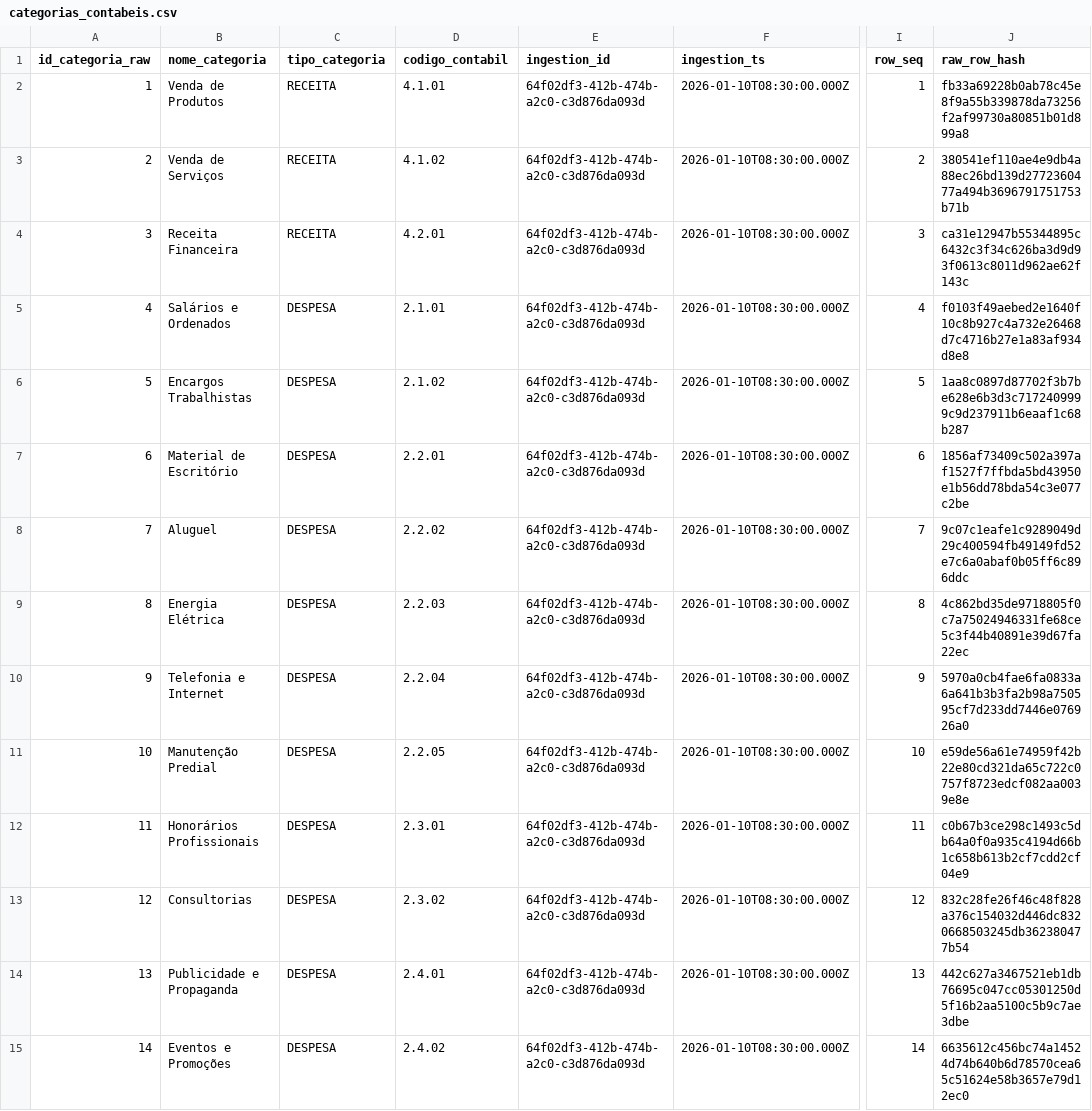
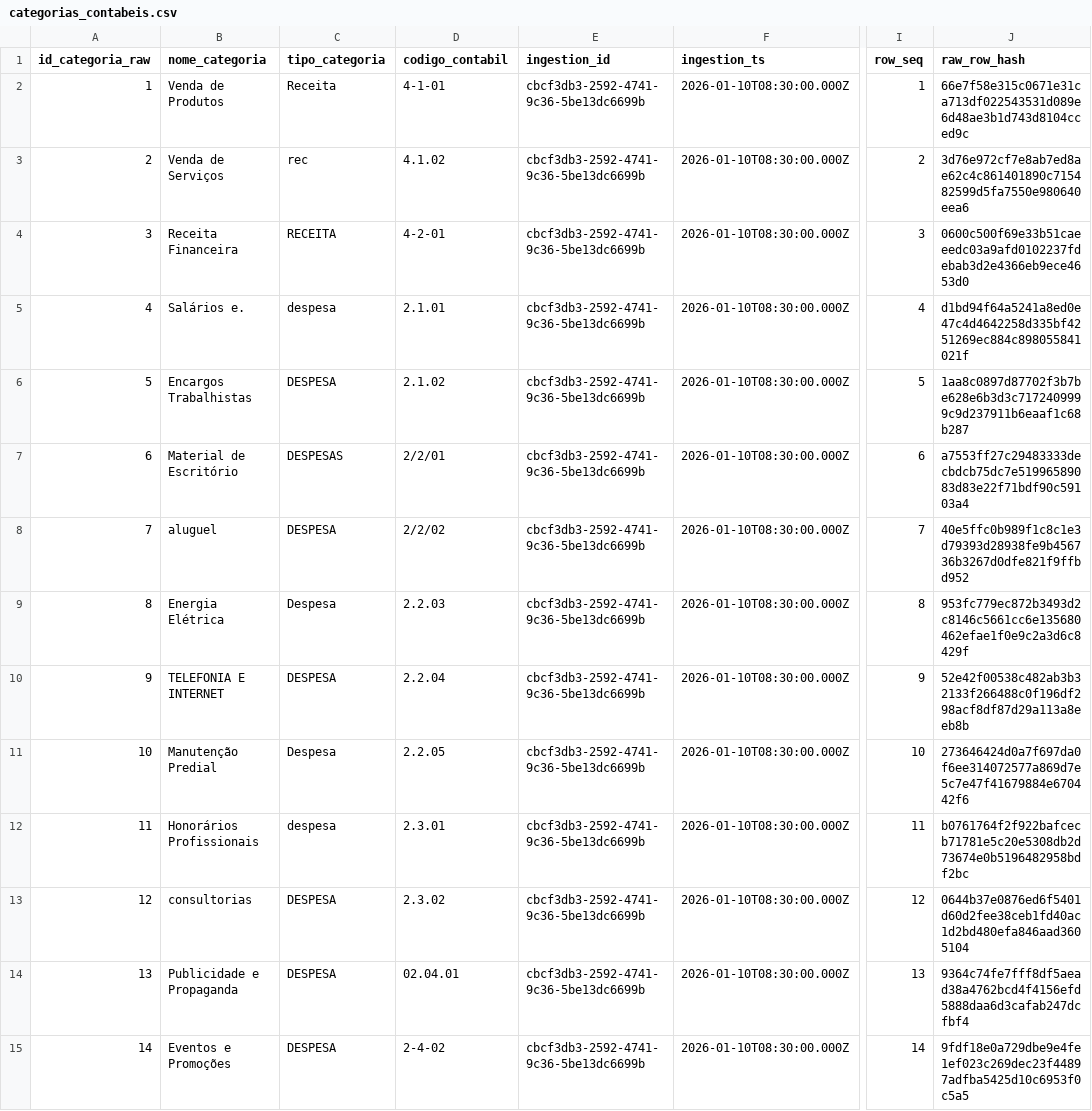
Before and after one commit to NasserSalim1/Credit-Analysis-Data-Pipeline, a CSV file: data/raw/categorias_contabeis/categorias_contabeis.csv, drawn as a sheet; only a part is shown, gaps mark what is left out; the diff covers the shown part only; the diff names each change by its address in the sheet, - before the commit and + after, or states it on an @@ line.

```diff
--- a/data/raw/categorias_contabeis/categorias_contabeis.csv
+++ b/data/raw/categorias_contabeis/categorias_contabeis.csv
-C2 (tipo_categoria): RECEITA
+C2 (tipo_categoria): Receita
-D2 (codigo_contabil): 4.1.01
+D2 (codigo_contabil): 4-1-01
-E2:E15 (ingestion_id): 64f02df3-412b-474b-a2c0-c3d876da093d
+E2:E15 (ingestion_id): cbcf3db3-2592-4741-9c36-5be13dc6699b
-J2 (raw_row_hash): fb33a69228b0ab78c45e8f9a55b339878da73256f2af99730a80851b01d899a8
+J2 (raw_row_hash): 66e7f58e315c0671e31ca713df022543531d089e6d48ae3b1d743d8104cced9c
-C3 (tipo_categoria): RECEITA
+C3 (tipo_categoria): rec
-J3 (raw_row_hash): 380541ef110ae4e9db4a88ec26bd139d2772360477a494b3696791751753b71b
+J3 (raw_row_hash): 3d76e972cf7e8ab7ed8ae62c4c861401890c715482599d5fa7550e980640eea6
-D4 (codigo_contabil): 4.2.01
+D4 (codigo_contabil): 4-2-01
-J4 (raw_row_hash): ca31e12947b55344895c6432c3f34c626ba3d9d93f0613c8011d962ae62f143c
+J4 (raw_row_hash): 0600c500f69e33b51caeeedc03a9afd0102237fdebab3d2e4366eb9ece4653d0
-B5 (nome_categoria): Salários e Ordenados
+B5 (nome_categoria): Salários e.
-C5 (tipo_categoria): DESPESA
+C5 (tipo_categoria): despesa
-J5 (raw_row_hash): f0103f49aebed2e1640f10c8b927c4a732e26468d7c4716b27e1a83af934d8e8
+J5 (raw_row_hash): d1bd94f64a5241a8ed0e47c4d4642258d335bf4251269ec884c898055841021f
-C7 (tipo_categoria): DESPESA
+C7 (tipo_categoria): DESPESAS
-D7 (codigo_contabil): 2.2.01
+D7 (codigo_contabil): 2/2/01
-J7 (raw_row_hash): 1856af73409c502a397af1527f7ffbda5bd43950e1b56dd78bda54c3e077c2be
+J7 (raw_row_hash): a7553ff27c29483333decbdcb75dc7e51996589083d83e22f71bdf90c59103a4
-B8 (nome_categoria): Aluguel
+B8 (nome_categoria): aluguel
-D8 (codigo_contabil): 2.2.02
+D8 (codigo_contabil): 2/2/02
-J8 (raw_row_hash): 9c07c1eafe1c9289049d29c400594fb49149fd52e7c6a0abaf0b05ff6c896ddc
+J8 (raw_row_hash): 40e5ffc0b989f1c8c1e3d79393d28938fe9b456736b3267d0dfe821f9ffbd952
-C9 (tipo_categoria): DESPESA
+C9 (tipo_categoria): Despesa
-J9 (raw_row_hash): 4c862bd35de9718805f0c7a75024946331fe68ce5c3f44b40891e39d67fa22ec
+J9 (raw_row_hash): 953fc779ec872b3493d2c8146c5661cc6e135680462efae1f0e9c2a3d6c8429f
-B10 (nome_categoria): Telefonia e Internet
+B10 (nome_categoria): TELEFONIA E INTERNET
-J10 (raw_row_hash): 5970a0cb4fae6fa0833a6a641b3b3fa2b98a750595cf7d233dd7446e076926a0
+J10 (raw_row_hash): 52e42f00538c482ab3b32133f266488c0f196df298acf8df87d29a113a8eeb8b
-C11 (tipo_categoria): DESPESA
+C11 (tipo_categoria): Despesa
-J11 (raw_row_hash): e59de56a61e74959f42b22e80cd321da65c722c0757f8723edcf082aa0039e8e
+J11 (raw_row_hash): 273646424d0a7f697da0f6ee314072577a869d7e5c7e47f41679884e670442f6
-C12 (tipo_categoria): DESPESA
+C12 (tipo_categoria): despesa
-J12 (raw_row_hash): c0b67b3ce298c1493c5db64a0f0a935c4194d66b1c658b613b2cf7cdd2cf04e9
+J12 (raw_row_hash): b0761764f2f922bafcecb71781e5c20e5308db2d73674e0b5196482958bdf2bc
-B13 (nome_categoria): Consultorias
+B13 (nome_categoria): consultorias
-J13 (raw_row_hash): 832c28fe26f46c48f828a376c154032d446dc8320668503245db362380477b54
+J13 (raw_row_hash): 0644b37e0876ed6f5401d60d2fee38ceb1fd40ac1d2bd480efa846aad3605104
-D14 (codigo_contabil): 2.4.01
+D14 (codigo_contabil): 02.04.01
-J14 (raw_row_hash): 442c627a3467521eb1db76695c047cc05301250d5f16b2aa5100c5b9c7ae3dbe
+J14 (raw_row_hash): 9364c74fe7fff8df5aead38a4762bcd4f4156efd5888daa6d3cafab247dcfbf4
-D15 (codigo_contabil): 2.4.02
+D15 (codigo_contabil): 2-4-02
-J15 (raw_row_hash): 6635612c456bc74a14524d74b640b6d78570cea65c51624e58b3657e79d12ec0
+J15 (raw_row_hash): 9fdf18e0a729dbe9e4fe1ef023c269dec23f44897adfba5425d10c6953f0c5a5
```
Also changed, not shown: 84 edited cells elsewhere in this file, data/raw/areas/areas.csv, data/raw/fornecedores_clientes/fornecedores_clientes.csv, 30 other files.
